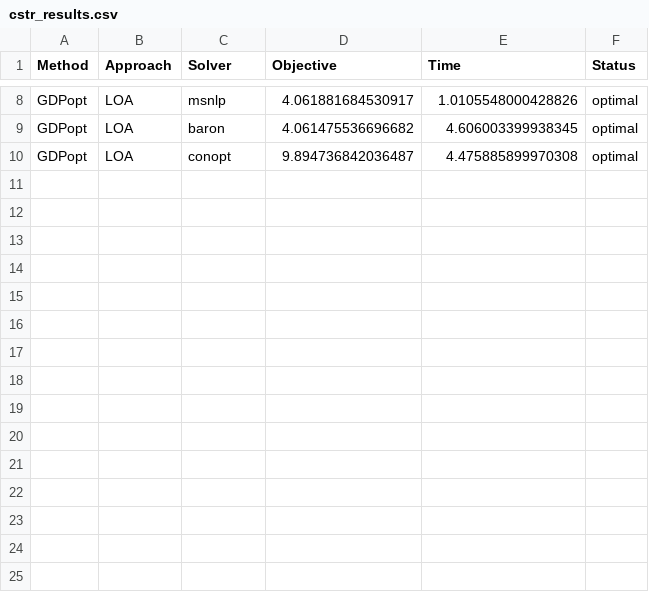
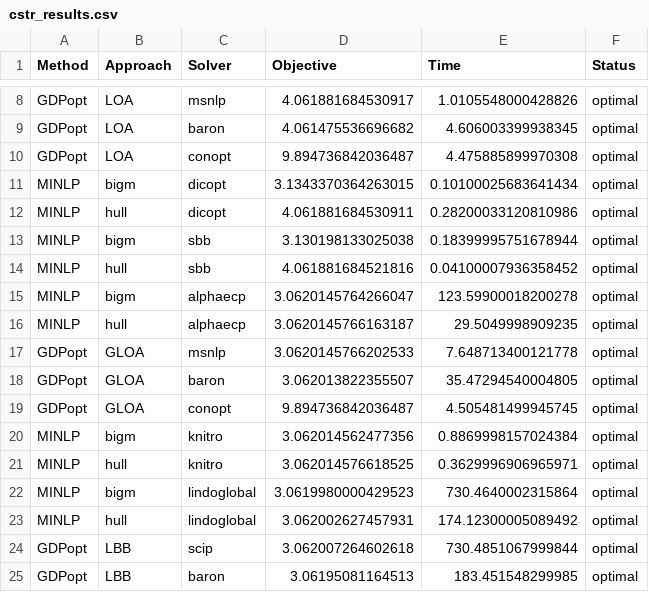
Before and after one commit to SECQUOIA/dsda-gdp, a CSV file: cstr_results.csv, drawn as a sheet; only a part is shown, gaps mark what is left out.

Commit message:
Push newer results for csrt example

```diff
--- a/cstr_results.csv
+++ b/cstr_results.csv
@@ -10 +10,16 @@ GDPopt,LOA,baron,4.061475536696682,4.606003399938345,optimal
 GDPopt,LOA,conopt,9.894736842036487,4.475885899970308,optimal
+MINLP,bigm,dicopt,3.1343370364263015,0.10100025683641434,optimal
+MINLP,hull,dicopt,4.061881684530911,0.28200033120810986,optimal
+MINLP,bigm,sbb,3.130198133025038,0.18399995751678944,optimal
+MINLP,hull,sbb,4.061881684521816,0.04100007936358452,optimal
+MINLP,bigm,alphaecp,3.0620145764266047,123.59900018200278,optimal
+MINLP,hull,alphaecp,3.0620145766163187,29.5049998909235,optimal
+GDPopt,GLOA,msnlp,3.0620145766202533,7.648713400121778,optimal
+GDPopt,GLOA,baron,3.062013822355507,35.47294540004805,optimal
+GDPopt,GLOA,conopt,9.894736842036487,4.505481499945745,optimal
+MINLP,bigm,knitro,3.062014562477356,0.8869998157024384,optimal
+MINLP,hull,knitro,3.062014576618525,0.3629996906965971,optimal
+MINLP,bigm,lindoglobal,3.0619980000429523,730.4640002315864,optimal
+MINLP,hull,lindoglobal,3.062002627457931,174.12300005089492,optimal
+GDPopt,LBB,scip,3.062007264602618,730.4851067999844,optimal
+GDPopt,LBB,baron,3.06195081164513,183.451548299985,optimal
```
Also changed, not shown: 1 other file.
